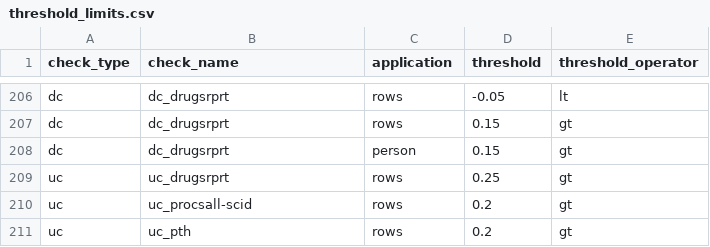
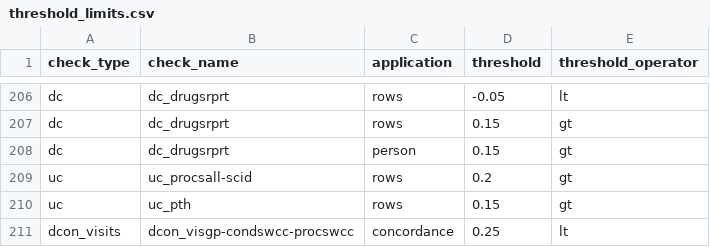
Before and after one commit to PEDSnet/dqa_processing, a CSV file: specs/threshold_limits.csv, drawn as a sheet; only a part is shown, gaps mark what is left out.

Commit message:
threshold updates post-review

```diff
--- a/specs/threshold_limits.csv
+++ b/specs/threshold_limits.csv
@@ -208,4 +208,4 @@ dc,dc_drugsrprt,rows,0.15,gt
 dc,dc_drugsrprt,person,0.15,gt
-uc,uc_drugsrprt,rows,0.25,gt
 uc,uc_procsall-scid,rows,0.2,gt
-uc,uc_pth,rows,0.2,gt
+uc,uc_pth,rows,0.15,gt
+dcon_visits,dcon_visgp-condswcc-procswcc,concordance,0.25,lt
```
Also changed, not shown: 2 other files.
